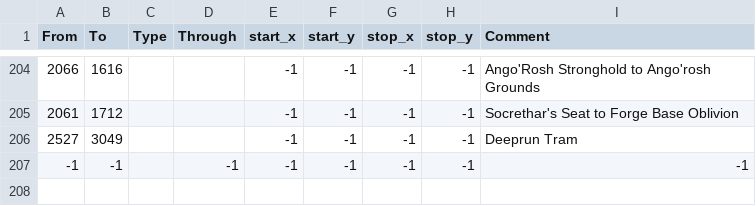
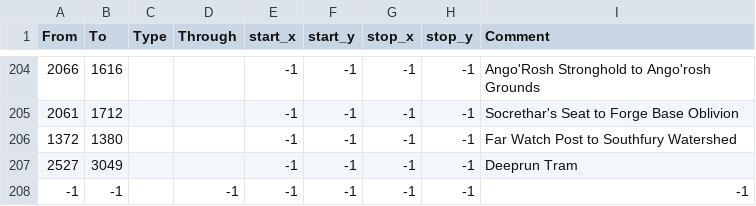
Before and after one commit to gumboLewt/warcraft_universalis, a CSV file: map/adjacencies.csv, drawn as a sheet; only a part is shown, gaps mark what is left out; the diff names each change by its address in the sheet, - before the commit and + after, or states it on an @@ line.

Commit message:
Add that bridge between North Barrens and Durator

```diff
--- a/map/adjacencies.csv
+++ b/map/adjacencies.csv
+row 206: 1372 | 1380 |  |  | -1 | -1 | -1 | -1 | Far Watch Post to Southfury Watershed
```
